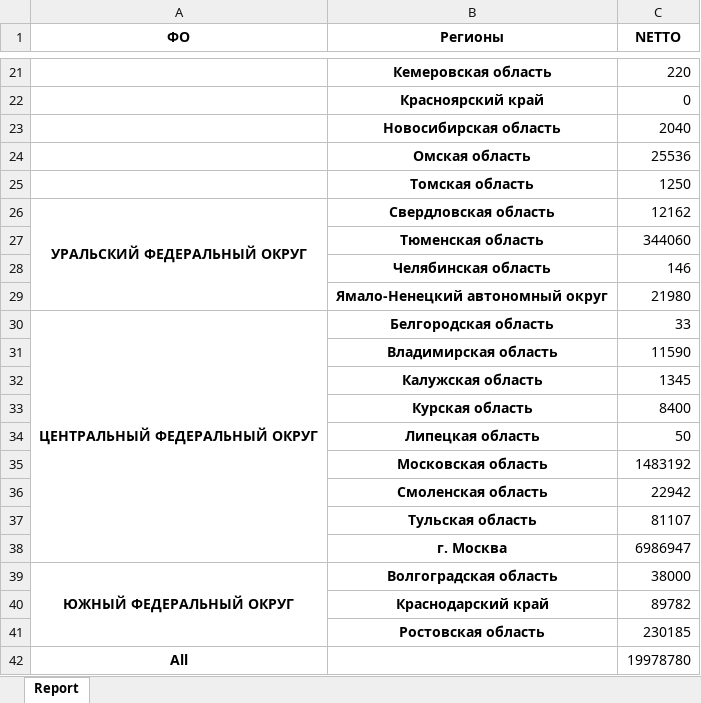
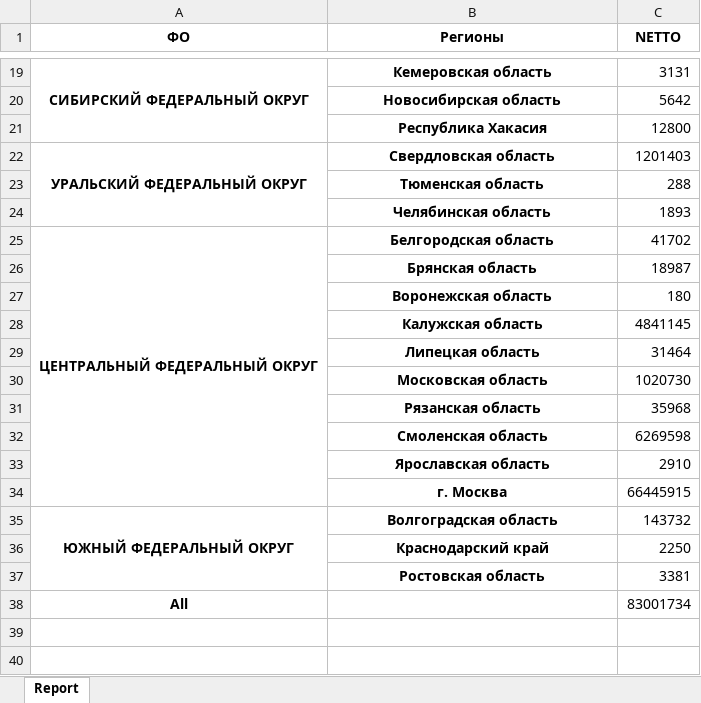
Before and after one commit to avv77/Marketing_report, an Excel workbook: exel/report_fo_reg.xlsx, sheet Report, drawn as a sheet; only a part is shown, gaps mark what is left out; values as stored, in another font and other column widths than the file's, no borders; removed rows and columns are numbered as before the commit, all else as after; the diff covers the shown part only; the diff names each change by its address in the sheet, - before the commit and + after, or states it on an @@ line.

```diff
--- a/exel/report_fo_reg.xlsx (sheet Report)
+++ b/exel/report_fo_reg.xlsx (sheet Report)
-A19 (ФО): (empty)
+A19 (ФО): СИБИРСКИЙ ФЕДЕРАЛЬНЫЙ ОКРУГ
+A19:A21 merged
-C19 (NETTO): 220
+C19 (NETTO): 3131
-row 22:  | Красноярский край | 0
-C20 (NETTO): 2040
+C20 (NETTO): 5642
-row 24:  | Омская область | 25536
-row 25:  | Томская область | 1250
+row 21:  | Республика Хакасия | 12800
-C22 (NETTO): 12162
+C22 (NETTO): 1201403
-C23 (NETTO): 344060
+C23 (NETTO): 288
-C24 (NETTO): 146
+C24 (NETTO): 1893
-row 29:  | Ямало-Ненецкий автономный округ | 21980
-C25 (NETTO): 33
+C25 (NETTO): 41702
-row 31:  | Владимирская область | 11590
+row 26:  | Брянская область | 18987
+row 27:  | Воронежская область | 180
-C28 (NETTO): 1345
+C28 (NETTO): 4841145
-row 33:  | Курская область | 8400
-C29 (NETTO): 50
+C29 (NETTO): 31464
-C30 (NETTO): 1483192
+C30 (NETTO): 1020730
+row 31:  | Рязанская область | 35968
-C32 (NETTO): 22942
+C32 (NETTO): 6269598
-row 37:  | Тульская область | 81107
+row 33:  | Ярославская область | 2910
-C34 (NETTO): 6986947
+C34 (NETTO): 66445915
-C35 (NETTO): 38000
+C35 (NETTO): 143732
-C36 (NETTO): 89782
+C36 (NETTO): 2250
-C37 (NETTO): 230185
+C37 (NETTO): 3381
-C38 (NETTO): 19978780
+C38 (NETTO): 83001734
```
Also changed, not shown: 7 added rows, 9 removed rows, 12 edited cells and merged cells elsewhere in this sheet, exel/report_2021.xlsx, exel/report_fo.xlsx, 28 other files.
